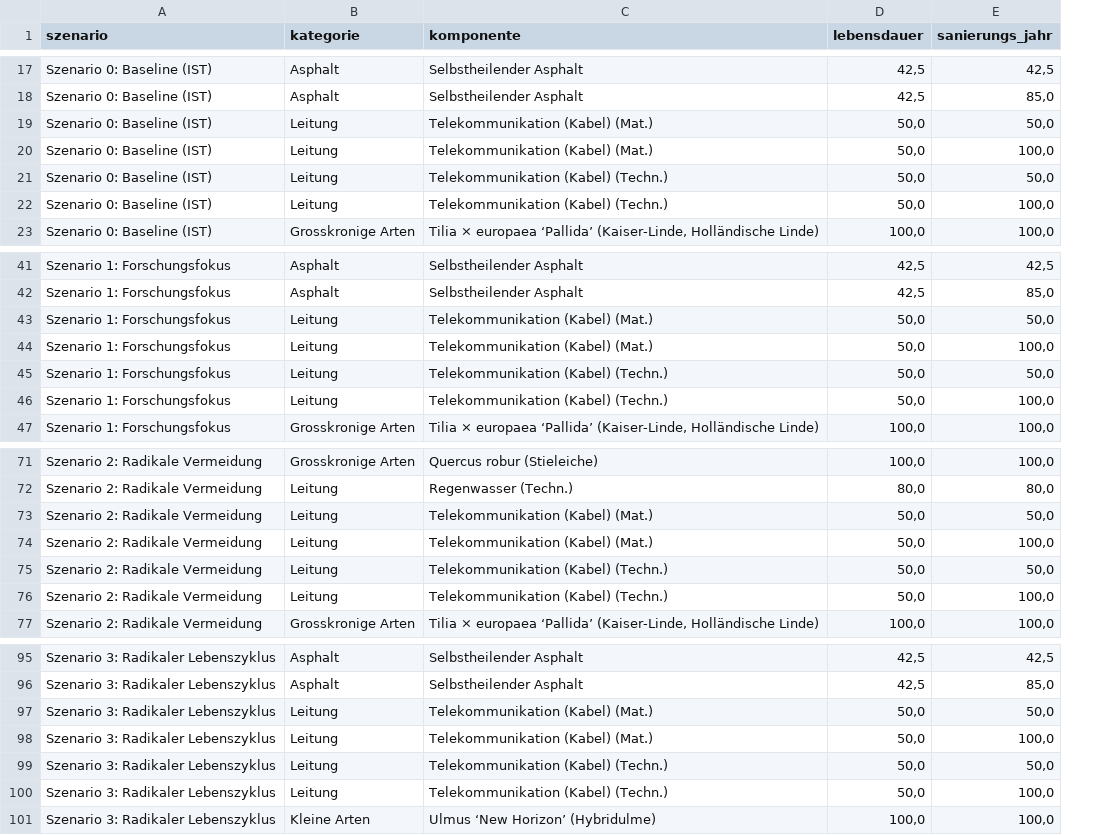
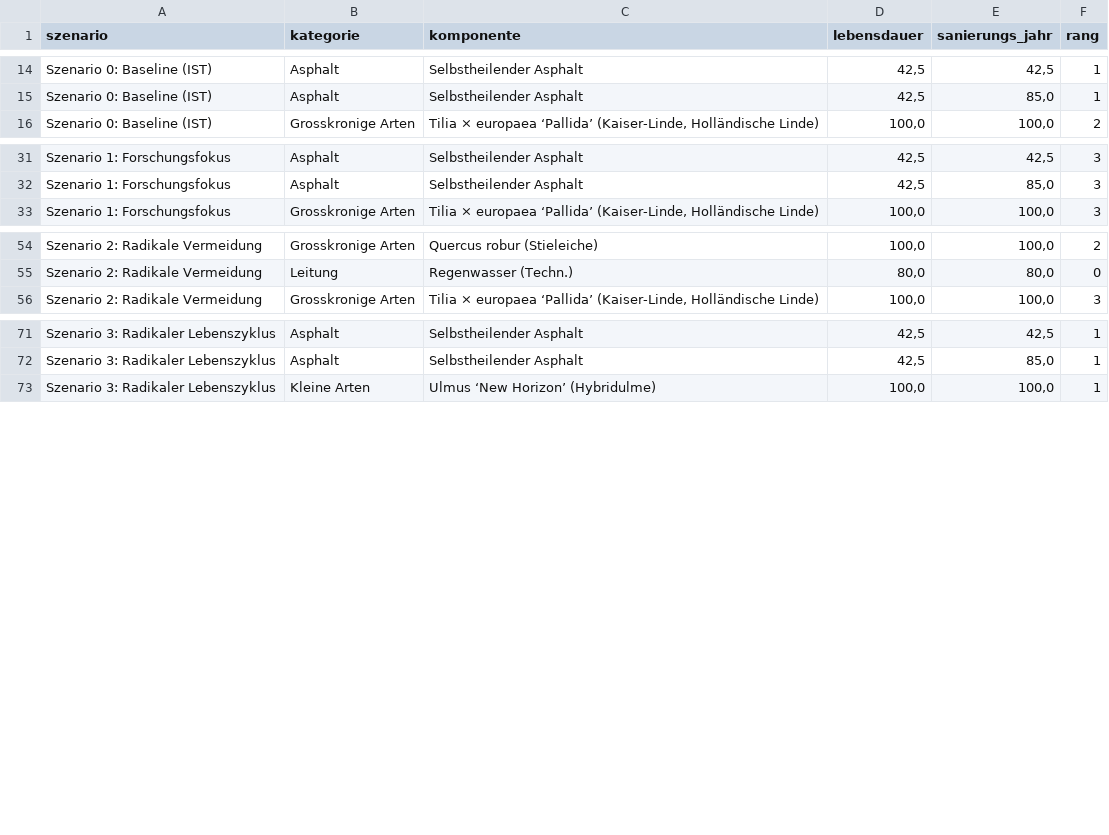
Before and after one commit to SarahTimKoko/masterthesis-ecological-engineering, a CSV file: 02_export/tables/zeitstrahl_events_100a.csv, drawn as a sheet; only a part is shown, gaps mark what is left out; removed rows and columns are numbered as before the commit, all else as after; the diff covers the shown part only; the diff names each change by its address in the sheet, - before the commit and + after, or states it on an @@ line.

Commit message:
Fix Zeitstrahl Analyse und Plots dazu

```diff
--- a/02_export/tables/zeitstrahl_events_100a.csv
+++ b/02_export/tables/zeitstrahl_events_100a.csv
+column F (rang), rows 14-16: 1 | 1 | 2; rows 31-33: all 3; rows 54-56: 2 | 0 | 3; rows 71-73: all 1
-row 19: Szenario 0: Baseline (IST) | Leitung | Telekommunikation (Kabel) (Mat.) | 50,0 | 50,0
-row 20: Szenario 0: Baseline (IST) | Leitung | Telekommunikation (Kabel) (Mat.) | 50,0 | 100,0
-row 21: Szenario 0: Baseline (IST) | Leitung | Telekommunikation (Kabel) (Techn.) | 50,0 | 50,0
-row 22: Szenario 0: Baseline (IST) | Leitung | Telekommunikation (Kabel) (Techn.) | 50,0 | 100,0
-row 43: Szenario 1: Forschungsfokus | Leitung | Telekommunikation (Kabel) (Mat.) | 50,0 | 50,0
-row 44: Szenario 1: Forschungsfokus | Leitung | Telekommunikation (Kabel) (Mat.) | 50,0 | 100,0
-row 45: Szenario 1: Forschungsfokus | Leitung | Telekommunikation (Kabel) (Techn.) | 50,0 | 50,0
-row 46: Szenario 1: Forschungsfokus | Leitung | Telekommunikation (Kabel) (Techn.) | 50,0 | 100,0
-row 73: Szenario 2: Radikale Vermeidung | Leitung | Telekommunikation (Kabel) (Mat.) | 50,0 | 50,0
-row 74: Szenario 2: Radikale Vermeidung | Leitung | Telekommunikation (Kabel) (Mat.) | 50,0 | 100,0
-row 75: Szenario 2: Radikale Vermeidung | Leitung | Telekommunikation (Kabel) (Techn.) | 50,0 | 50,0
-row 76: Szenario 2: Radikale Vermeidung | Leitung | Telekommunikation (Kabel) (Techn.) | 50,0 | 100,0
-row 97: Szenario 3: Radikaler Lebenszyklus | Leitung | Telekommunikation (Kabel) (Mat.) | 50,0 | 50,0
-row 98: Szenario 3: Radikaler Lebenszyklus | Leitung | Telekommunikation (Kabel) (Mat.) | 50,0 | 100,0
-row 99: Szenario 3: Radikaler Lebenszyklus | Leitung | Telekommunikation (Kabel) (Techn.) | 50,0 | 50,0
-row 100: Szenario 3: Radikaler Lebenszyklus | Leitung | Telekommunikation (Kabel) (Techn.) | 50,0 | 100,0
```
Also changed, not shown: 12 removed rows elsewhere in this file, 01_data_input/Leitungen_IST.csv, 02_export/tables/zeitstrahl_optimiert_mat.csv, 14 other files.
